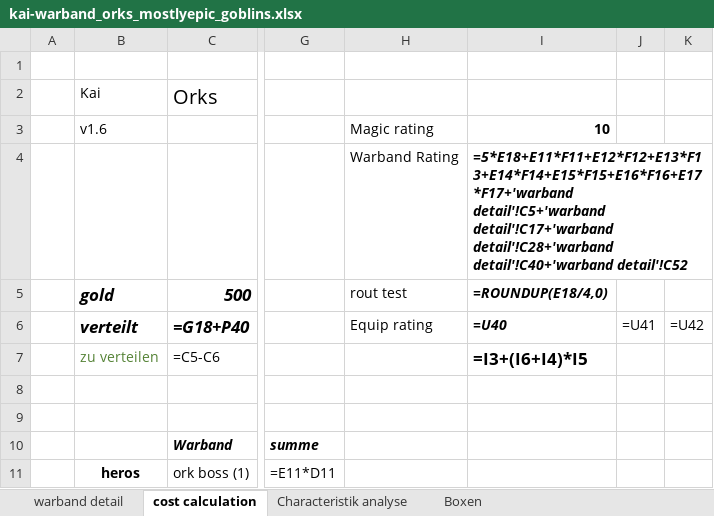
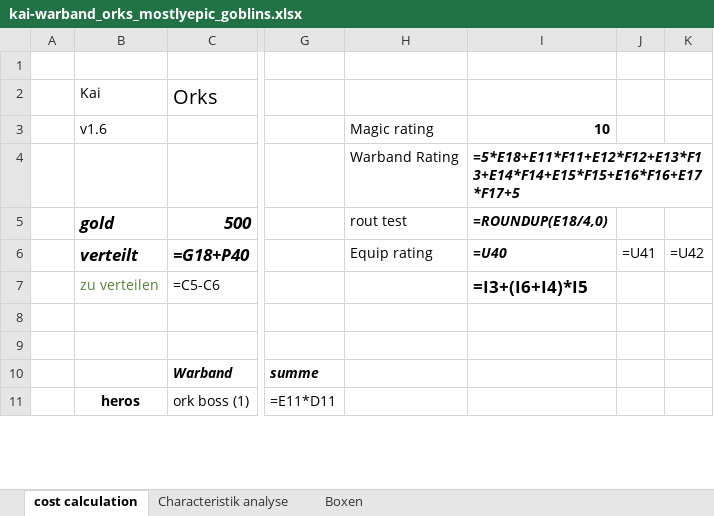
Before and after one commit to Labernator/Mordheim, an Excel workbook: kai/kai-warband_orks_mostlyepic_goblins.xlsx, sheet cost calculation, drawn as a sheet; only a part is shown, gaps mark what is left out; values as stored, in another font and other column widths than the file's, no borders; formulas are shown in place of their values; conditional formats and table styles not drawn; the diff names each change by its address in the sheet, - before the commit and + after, or states it on an @@ line.

```diff
--- a/kai/kai-warband_orks_mostlyepic_goblins.xlsx (sheet cost calculation)
+++ b/kai/kai-warband_orks_mostlyepic_goblins.xlsx (sheet cost calculation)
-sheet tab: warband detail
-I4: =5*E18+E11*F11+E12*F12+E13*F13+E14*F14+E15*F15+E16*F16+E17*F17+'warband detail'!C5+'warband detail'!C17+'warband detail'!C28+'warband detail'!C40+'warband detail'!C52
+I4: =5*E18+E11*F11+E12*F12+E13*F13+E14*F14+E15*F15+E16*F16+E17*F17+5
```
Also changed, not shown: 1 other file.
